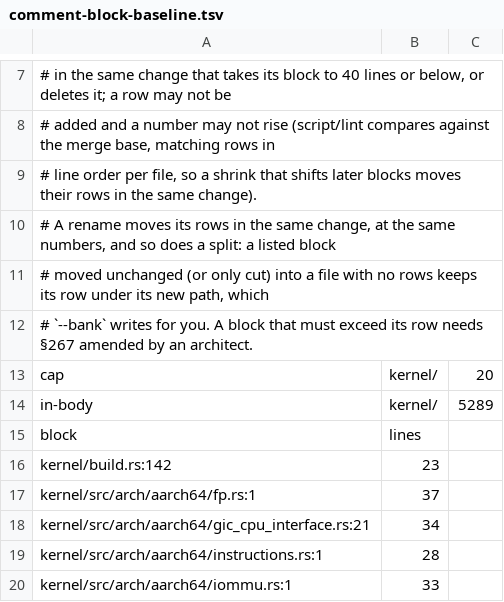
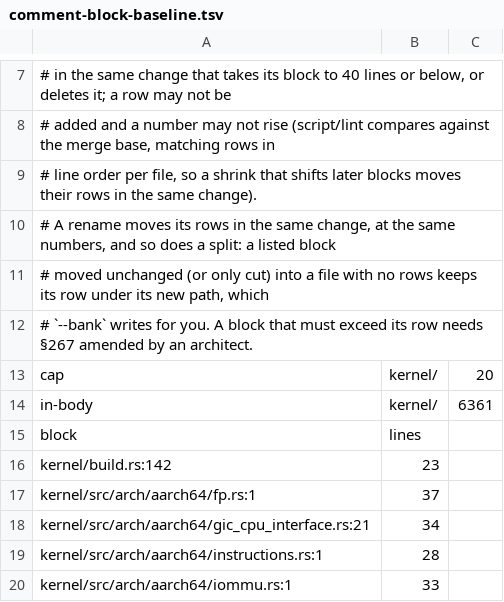
Before and after one commit to nifeos/nife, a TSV file: design/comment-block-baseline.tsv, drawn as a sheet; only a part is shown, gaps mark what is left out.

```diff
--- a/design/comment-block-baseline.tsv
+++ b/design/comment-block-baseline.tsv
@@ -13,3 +13,3 @@
 cap	kernel/	20
-in-body	kernel/	5289
+in-body	kernel/	6361
 block	lines
```
Also changed, not shown: 1 other file.
